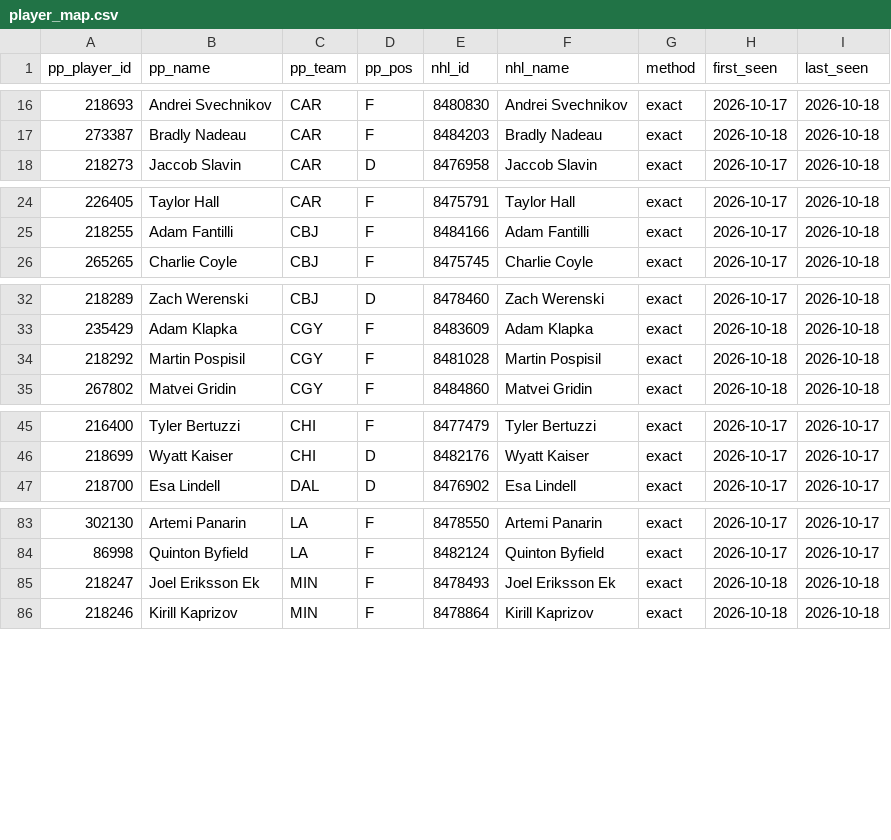
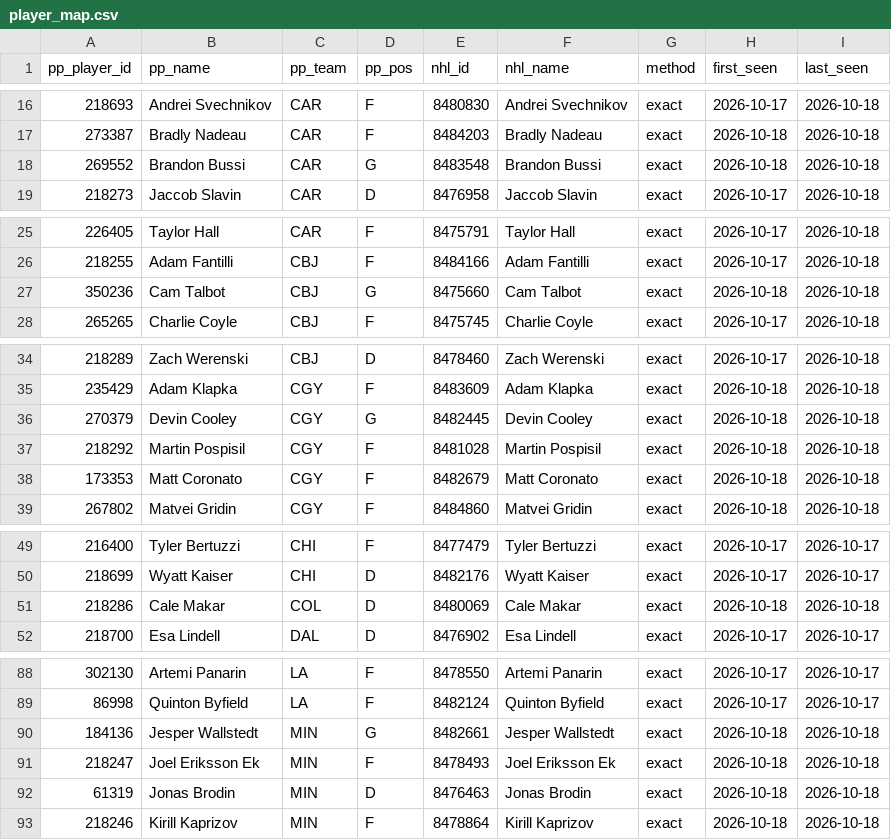
Before and after one commit to mileswilliams08/NHL-prop-model, a CSV file: data/player_map.csv, drawn as a sheet; only a part is shown, gaps mark what is left out.

```diff
--- a/data/player_map.csv
+++ b/data/player_map.csv
@@ -17,2 +17,3 @@ pp_player_id,pp_name,pp_team,pp_pos,nhl_id,nhl_name,method,first_seen,last_seen
 273387,Bradly Nadeau,CAR,F,8484203,Bradly Nadeau,exact,2026-10-18,2026-10-18
+269552,Brandon Bussi,CAR,G,8483548,Brandon Bussi,exact,2026-10-18,2026-10-18
 218273,Jaccob Slavin,CAR,D,8476958,Jaccob Slavin,exact,2026-10-17,2026-10-18
@@ -25,2 +26,3 @@ pp_player_id,pp_name,pp_team,pp_pos,nhl_id,nhl_name,method,first_seen,last_seen
 218255,Adam Fantilli,CBJ,F,8484166,Adam Fantilli,exact,2026-10-17,2026-10-18
+350236,Cam Talbot,CBJ,G,8475660,Cam Talbot,exact,2026-10-18,2026-10-18
 265265,Charlie Coyle,CBJ,F,8475745,Charlie Coyle,exact,2026-10-17,2026-10-18
@@ -33,3 +35,5 @@ pp_player_id,pp_name,pp_team,pp_pos,nhl_id,nhl_name,method,first_seen,last_seen
 235429,Adam Klapka,CGY,F,8483609,Adam Klapka,exact,2026-10-18,2026-10-18
+270379,Devin Cooley,CGY,G,8482445,Devin Cooley,exact,2026-10-18,2026-10-18
 218292,Martin Pospisil,CGY,F,8481028,Martin Pospisil,exact,2026-10-18,2026-10-18
+173353,Matt Coronato,CGY,F,8482679,Matt Coronato,exact,2026-10-18,2026-10-18
 267802,Matvei Gridin,CGY,F,8484860,Matvei Gridin,exact,2026-10-18,2026-10-18
@@ -46,2 +50,3 @@ pp_player_id,pp_name,pp_team,pp_pos,nhl_id,nhl_name,method,first_seen,last_seen
 218699,Wyatt Kaiser,CHI,D,8482176,Wyatt Kaiser,exact,2026-10-17,2026-10-17
+218286,Cale Makar,COL,D,8480069,Cale Makar,exact,2026-10-18,2026-10-18
 218700,Esa Lindell,DAL,D,8476902,Esa Lindell,exact,2026-10-17,2026-10-17
@@ -84,3 +89,5 @@ pp_player_id,pp_name,pp_team,pp_pos,nhl_id,nhl_name,method,first_seen,last_seen
 86998,Quinton Byfield,LA,F,8482124,Quinton Byfield,exact,2026-10-17,2026-10-17
+184136,Jesper Wallstedt,MIN,G,8482661,Jesper Wallstedt,exact,2026-10-18,2026-10-18
 218247,Joel Eriksson Ek,MIN,F,8478493,Joel Eriksson Ek,exact,2026-10-18,2026-10-18
+61319,Jonas Brodin,MIN,D,8476463,Jonas Brodin,exact,2026-10-18,2026-10-18
 218246,Kirill Kaprizov,MIN,F,8478864,Kirill Kaprizov,exact,2026-10-18,2026-10-18
```
Also changed, not shown: data/history/goalie_games.csv, 4 other files.
